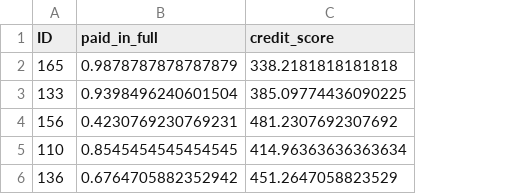
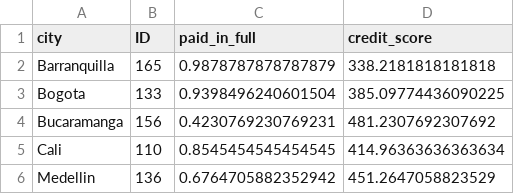
Before and after one commit to santiagoahl/risk-model-for-credit-loans, a CSV file: data/credit_score_and_approvals.csv, drawn as a sheet; the diff names each change by its address in the sheet, - before the commit and + after, or states it on an @@ line.

Commit message:
bugfix credit score by market

```diff
--- a/data/credit_score_and_approvals.csv
+++ b/data/credit_score_and_approvals.csv
+column A (city), rows 2-6: Barranquilla | Bogota | Bucaramanga | Cali | Medellin
```
Also changed, not shown: 4 other files.
